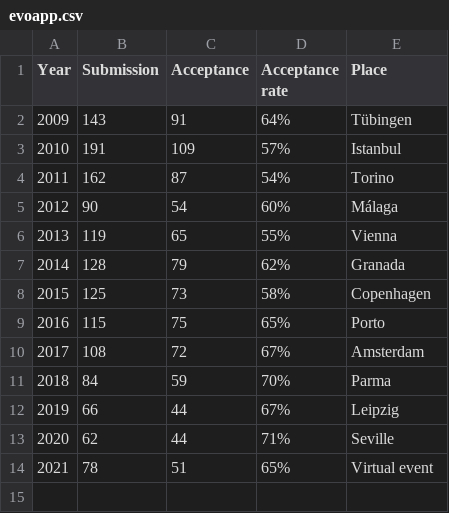
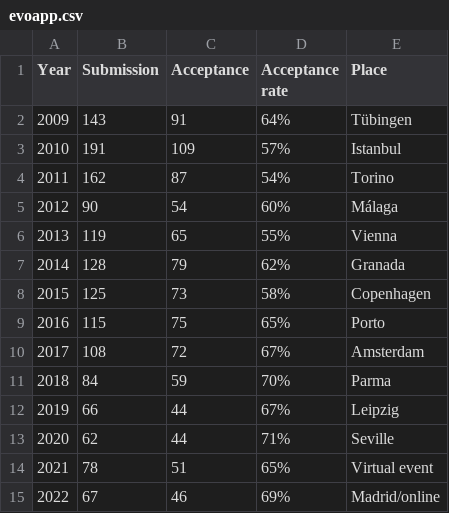
Before and after one commit to ryojitanabe/ecconf, a CSV file: data/evoapp.csv, drawn as a sheet.

```diff
--- a/data/evoapp.csv
+++ b/data/evoapp.csv
@@ -14 +14,2 @@ Year,Submission,Acceptance,Acceptance rate,Place
 2021,78,51,65%,Virtual event
+2022,67,46,69%,Madrid/online
```
Also changed, not shown: data/eurogp.csv, data/evocop.csv, 10 other files.
